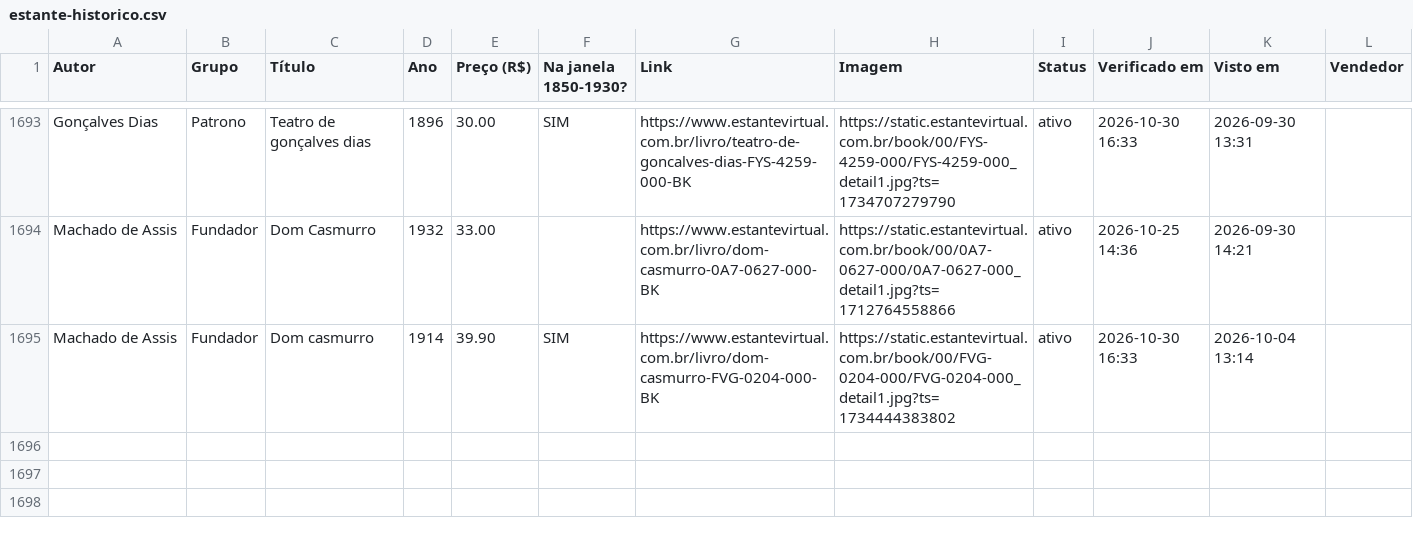
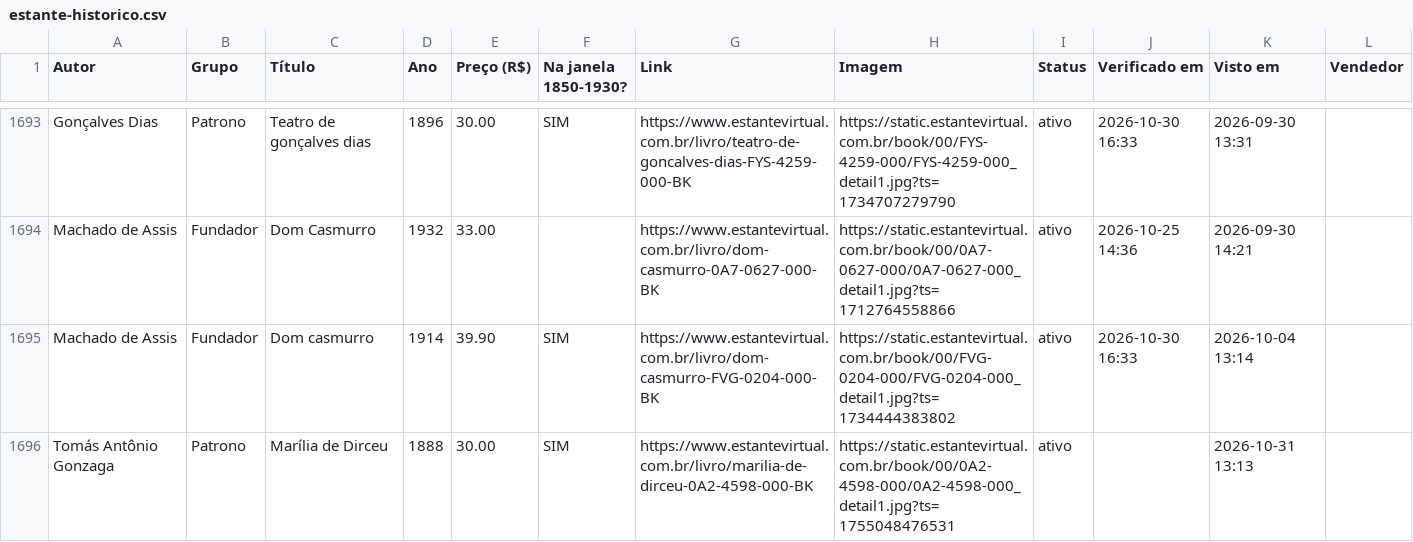
Before and after one commit to feliperibeirobittencourt/clio-radar, a CSV file: raw/estante-historico.csv, drawn as a sheet; only a part is shown, gaps mark what is left out; the diff names each change by its address in the sheet, - before the commit and + after, or states it on an @@ line.

```diff
--- a/raw/estante-historico.csv
+++ b/raw/estante-historico.csv
+row 1696: Tomás Antônio Gonzaga | Patrono | Marília de Dirceu | 1888 | 30.00 | SIM | https://www.estantevirtual.com.br/livro/marilia-de-dirceu-0A2-4598-000-BK | https://static.estantevirtual.com.br/book/00/0A2-4598-000/0A2-4598-000_detail1.jpg?ts=1755048476531 | ativo |  | 2026-10-31 13:13
```
Also changed, not shown: raw/estante-hoje.csv, 1 other file.
